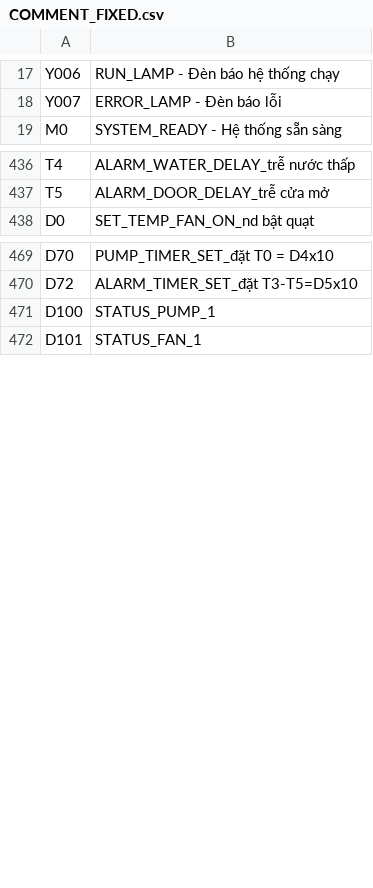
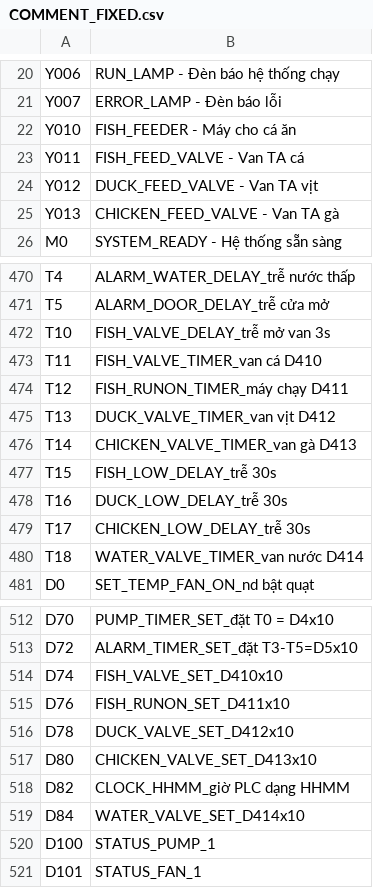
Before and after one commit to Hoa05808/TRANG-TRAI, a CSV file: 01_GX_WORKS2/COMMENT_FIXED.csv, drawn as a sheet; only a part is shown, gaps mark what is left out; the diff covers the shown part only; the diff names each change by its address in the sheet, - before the commit and + after, or states it on an @@ line.

```diff
--- a/01_GX_WORKS2/COMMENT_FIXED.csv
+++ b/01_GX_WORKS2/COMMENT_FIXED.csv
+row 22: Y010 | FISH_FEEDER - Máy cho cá ăn
+row 23: Y011 | FISH_FEED_VALVE - Van TA cá
+row 24: Y012 | DUCK_FEED_VALVE - Van TA vịt
+row 25: Y013 | CHICKEN_FEED_VALVE - Van TA gà
+row 472: T10 | FISH_VALVE_DELAY_trễ mở van 3s
+row 473: T11 | FISH_VALVE_TIMER_van cá D410
+row 474: T12 | FISH_RUNON_TIMER_máy chạy D411
+row 475: T13 | DUCK_VALVE_TIMER_van vịt D412
+row 476: T14 | CHICKEN_VALVE_TIMER_van gà D413
+row 477: T15 | FISH_LOW_DELAY_trễ 30s
+row 478: T16 | DUCK_LOW_DELAY_trễ 30s
+row 479: T17 | CHICKEN_LOW_DELAY_trễ 30s
+row 480: T18 | WATER_VALVE_TIMER_van nước D414
+row 514: D74 | FISH_VALVE_SET_D410x10
+row 515: D76 | FISH_RUNON_SET_D411x10
+row 516: D78 | DUCK_VALVE_SET_D412x10
+row 517: D80 | CHICKEN_VALVE_SET_D413x10
+row 518: D82 | CLOCK_HHMM_giờ PLC dạng HHMM
+row 519: D84 | WATER_VALVE_SET_D414x10
```
Also changed, not shown: 55 added rows elsewhere in this file, 28 other files.
